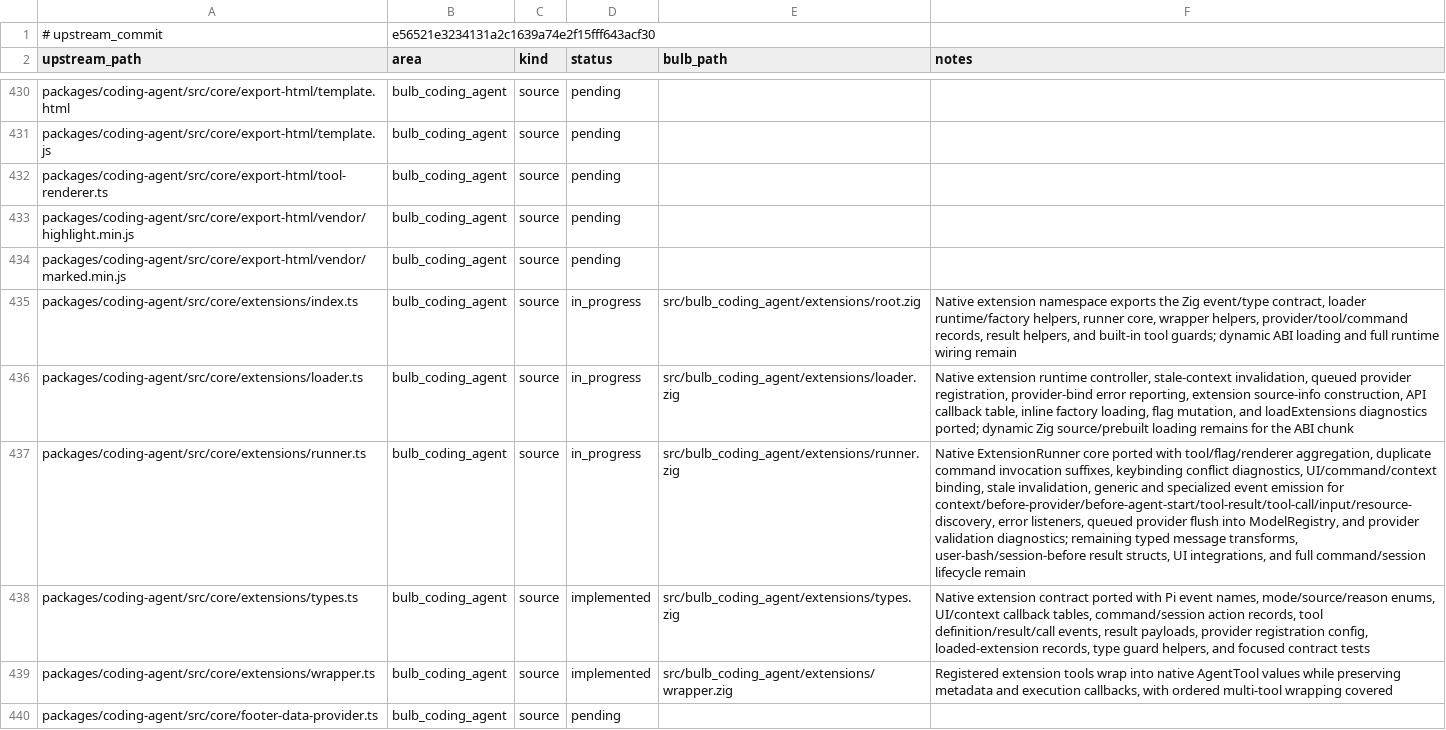
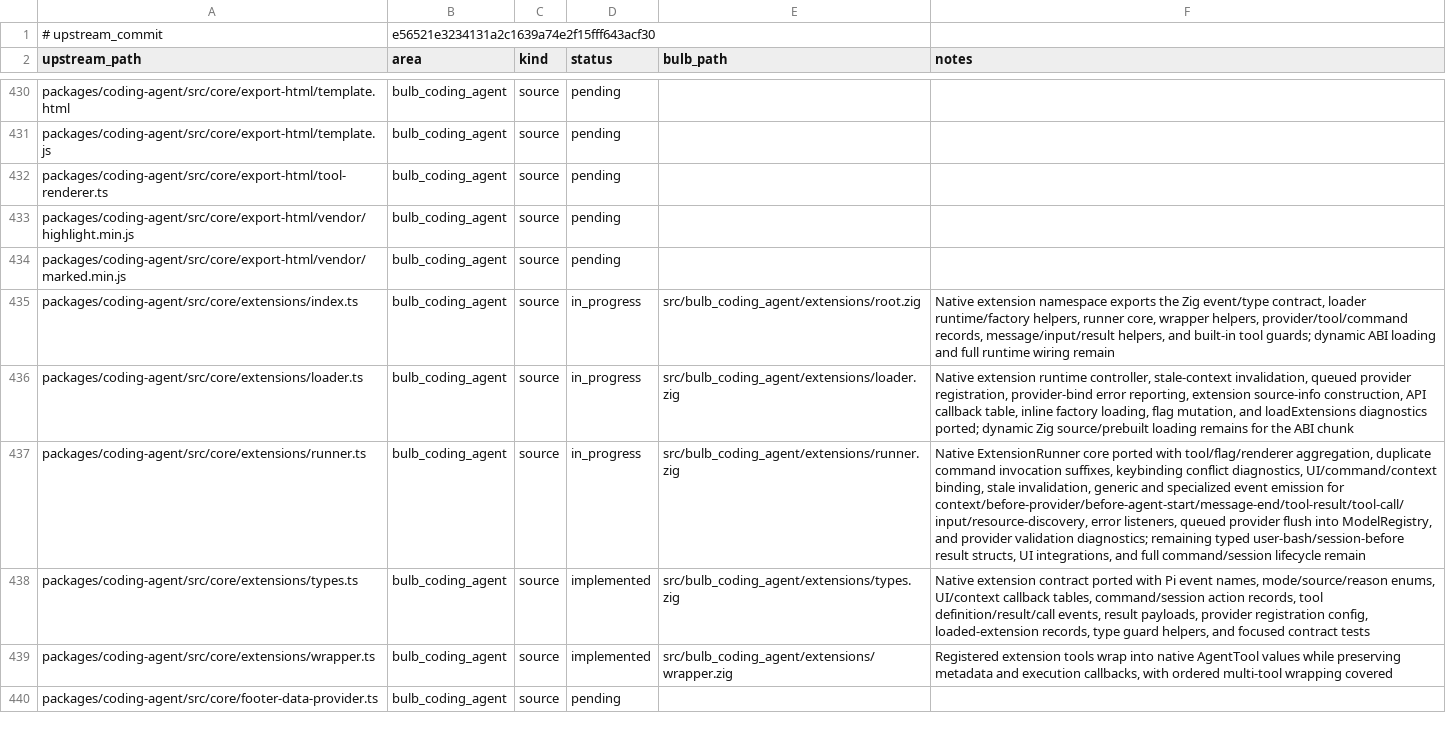
Before and after one commit to anggakhrsma/bulb, a TSV file: parity/ledger.tsv, drawn as a sheet; only a part is shown, gaps mark what is left out; the diff names each change by its address in the sheet, - before the commit and + after, or states it on an @@ line.

Commit message:
feat: port extension message end

```diff
--- a/parity/ledger.tsv
+++ b/parity/ledger.tsv
-F435 (notes): …provider/tool/command records, result helpers, and…
+F435 (notes): …provider/tool/command records, message/input/result helpers, and…
-F437 (notes): …emission for context/before-provider/before-agent-start/tool-result/tool-call/input/resource-discovery, error listeners, queued provider flush into ModelRegistry, and provider validation diagnostics; remaining typed message transforms, user-bash/session-before result…
+F437 (notes): …emission for context/before-provider/before-agent-start/message-end/tool-result/tool-call/input/resource-discovery, error listeners, queued provider flush into ModelRegistry, and provider validation diagnostics; remaining typed user-bash/session-before result…
```
Also changed, not shown: parity/status.tsv, 2 other files.
